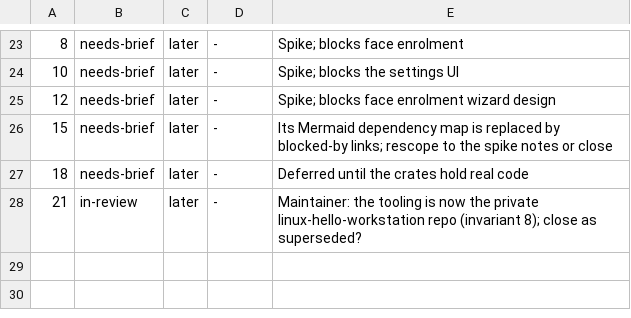
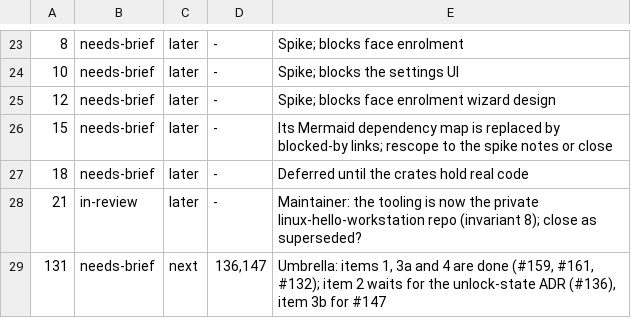
Before and after one commit to LinuxHello/linux-hello-workstation, a TSV file: issues/triage.tsv, drawn as a sheet; only a part is shown, gaps mark what is left out; the diff names each change by its address in the sheet, - before the commit and + after, or states it on an @@ line.

```diff
--- a/issues/triage.tsv
+++ b/issues/triage.tsv
+row 29: 131 | needs-brief | next | 136,147 | Umbrella: items 1, 3a and 4 are done (#159, #161, #132); item 2 waits for the unlock-state ADR (#136), item 3b for #147
```
Also changed, not shown: 3 other files.
